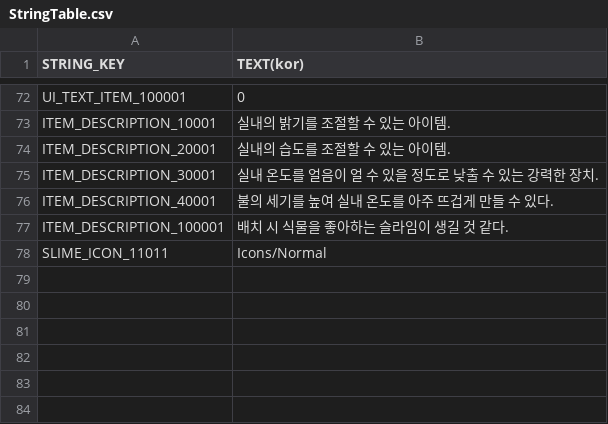
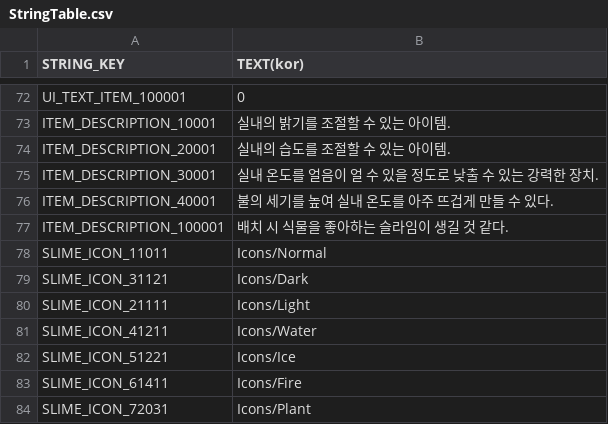
Before and after one commit to jaemoon23/Spontaneous_Slime, a CSV file: Assets/Resources/DataTable/StringTable.csv, drawn as a sheet; only a part is shown, gaps mark what is left out; the diff names each change by its address in the sheet, - before the commit and + after, or states it on an @@ line.

```diff
--- a/Assets/Resources/DataTable/StringTable.csv
+++ b/Assets/Resources/DataTable/StringTable.csv
+row 79: SLIME_ICON_31121 | Icons/Dark
+row 80: SLIME_ICON_21111 | Icons/Light
+row 81: SLIME_ICON_41211 | Icons/Water
+row 82: SLIME_ICON_51221 | Icons/Ice
+row 83: SLIME_ICON_61411 | Icons/Fire
+row 84: SLIME_ICON_72031 | Icons/Plant
```
Also changed, not shown: 15 other files.
